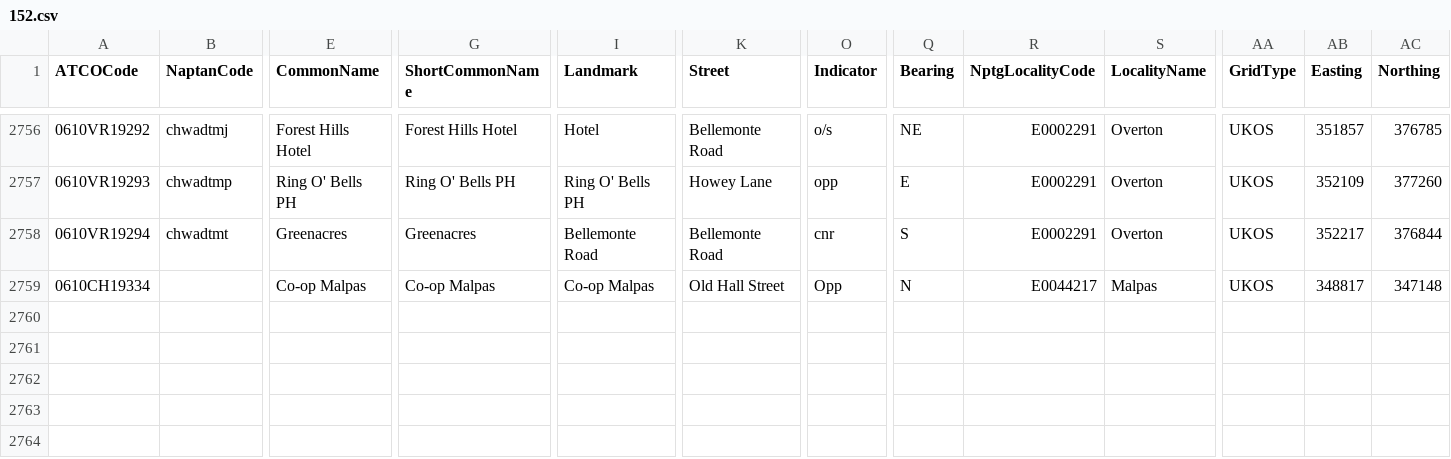
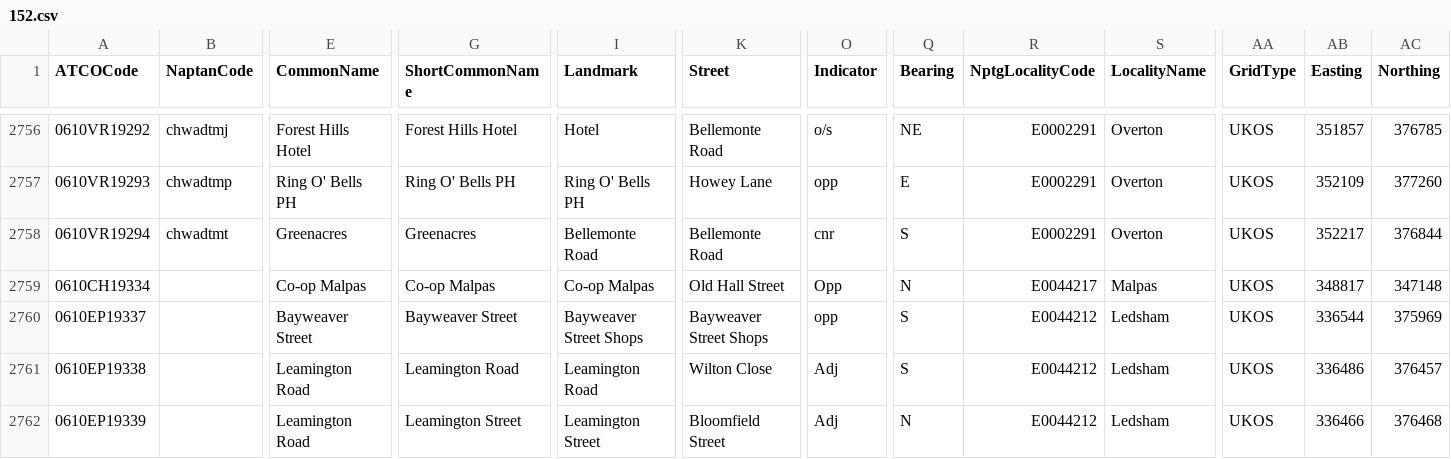
Before and after one commit to bustimes/scrapings, a CSV file: naptan/152.csv, drawn as a sheet; only a part is shown, gaps mark what is left out; rows hold the shown columns only; the diff names each change by its address in the sheet, - before the commit and + after, or states it on an @@ line.

```diff
--- a/naptan/152.csv
+++ b/naptan/152.csv
+row 2760: 0610EP19337 |  | Bayweaver Street | Bayweaver Street | Bayweaver Street Shops | Bayweaver Street Shops | opp | S | E0044212 | Ledsham | UKOS | 336544 | 375969
+row 2761: 0610EP19338 |  | Leamington Road | Leamington Road | Leamington Road | Wilton Close | Adj | S | E0044212 | Ledsham | UKOS | 336486 | 376457
+row 2762: 0610EP19339 |  | Leamington Road | Leamington Street | Leamington Street | Bloomfield Street | Adj | N | E0044212 | Ledsham | UKOS | 336466 | 376468
```
Also changed, not shown: naptan/009.csv, naptan/021.csv, 14 other files.
